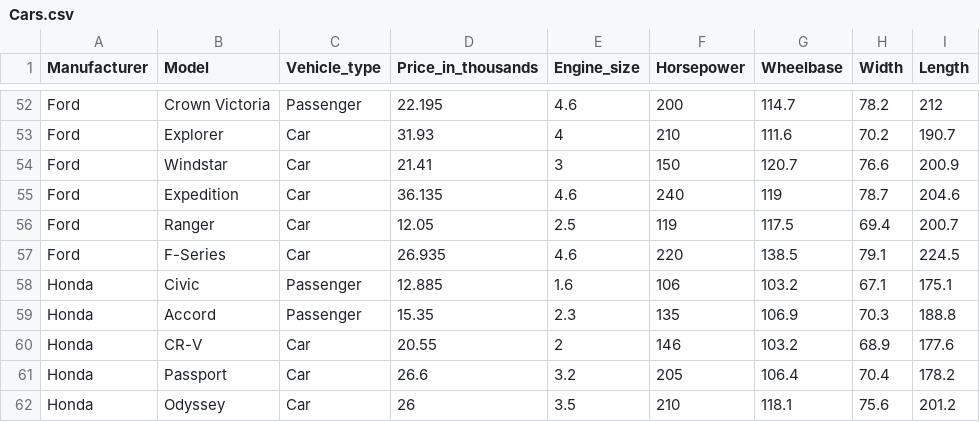
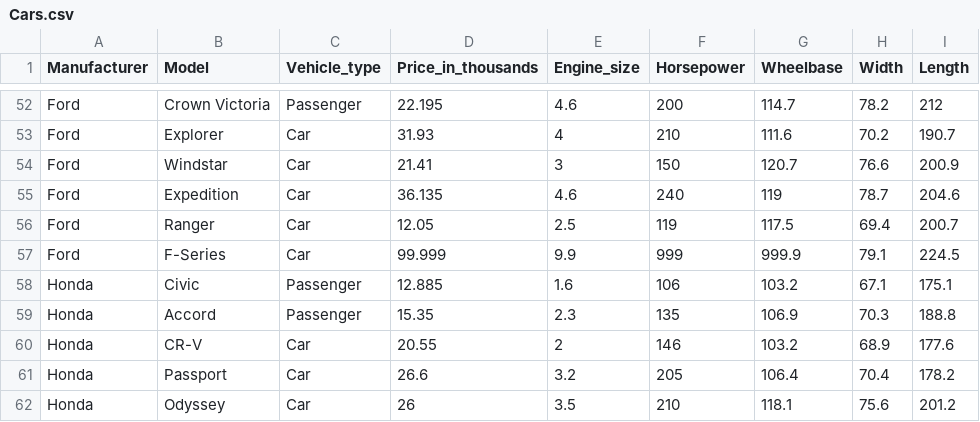
Before and after one commit to gurezende/Studying, a CSV file: Datasets/Cars.csv, drawn as a sheet; only a part is shown, gaps mark what is left out; the diff names each change by its address in the sheet, - before the commit and + after, or states it on an @@ line.

Commit message:
Update Cars.csv

```diff
--- a/Datasets/Cars.csv
+++ b/Datasets/Cars.csv
-D57 (Price_in_thousands): 26.935
+D57 (Price_in_thousands): 99.999
-E57 (Engine_size): 4.6
+E57 (Engine_size): 9.9
-F57 (Horsepower): 220
+F57 (Horsepower): 999
-G57 (Wheelbase): 138.5
+G57 (Wheelbase): 999.9
```
